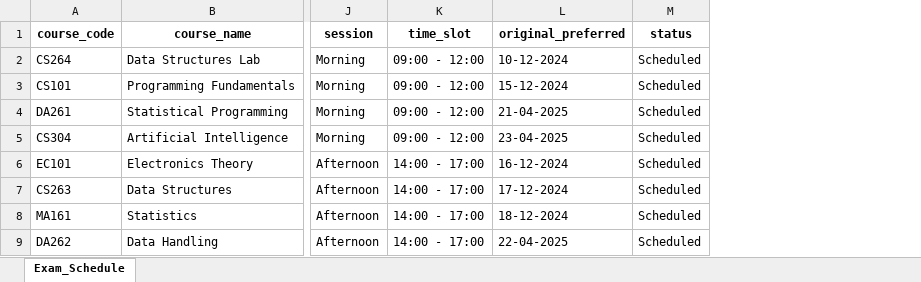
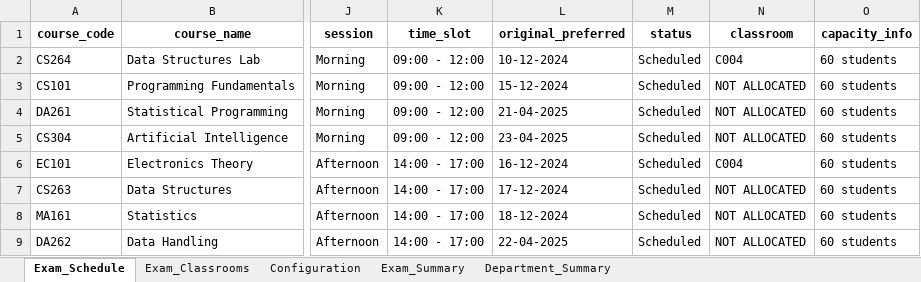
Before and after one commit to rishita7558/timetable-generator-Logic-Beyond, an Excel workbook: backend/output_timetables/exam_schedule_20-11-2025_to_30-11-2025.xlsx, sheet Exam_Schedule, drawn as a sheet; only a part is shown, gaps mark what is left out; values as stored, in another font and other column widths than the file's, no borders; the diff names each change by its address in the sheet, - before the commit and + after, or states it on an @@ line.

Commit message:
global classroom allocation with proper tracking across all timetables

```diff
--- a/backend/output_timetables/exam_schedule_20-11-2025_to_30-11-2025.xlsx (sheet Exam_Schedule)
+++ b/backend/output_timetables/exam_schedule_20-11-2025_to_30-11-2025.xlsx (sheet Exam_Schedule)
+sheet tab: Exam_Classrooms
+sheet tab: Configuration
+sheet tab: Exam_Summary
+sheet tab: Department_Summary
+column N (classroom), rows 2-9: C004 | NOT ALLOCATED | NOT ALLOCATED | NOT ALLOCATED | C004 | NOT ALLOCATED | NOT ALLOCATED | NOT ALLOCATED
+column O (capacity_info), rows 2-9: all 60 students
```
Also changed, not shown: 1 other file.
